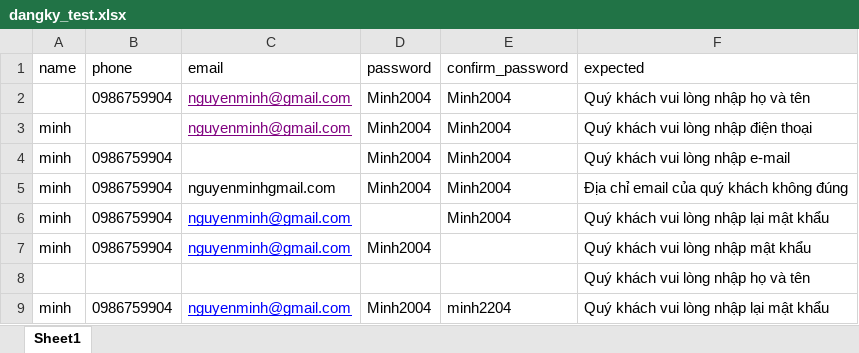
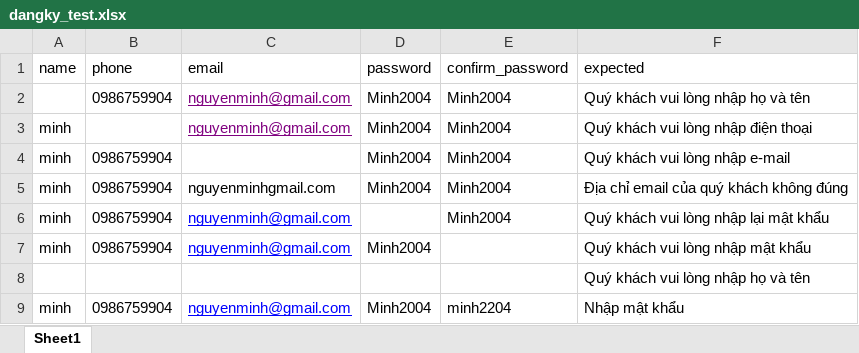
Before and after one commit to Minhminh2004/DoAn4, an Excel workbook: data/dangky_test.xlsx, sheet Sheet1, drawn as a sheet; values as stored, in another font and other column widths than the file's, no borders; the diff names each change by its address in the sheet, - before the commit and + after, or states it on an @@ line.

```diff
--- a/data/dangky_test.xlsx (sheet Sheet1)
+++ b/data/dangky_test.xlsx (sheet Sheet1)
-F9 (expected): Quý khách vui lòng nhập lại mật khẩu
+F9 (expected): Nhập mật khẩu
```
Also changed, not shown: data/dathang_test.xlsx, data/login_test.xlsx, 26 other files.
